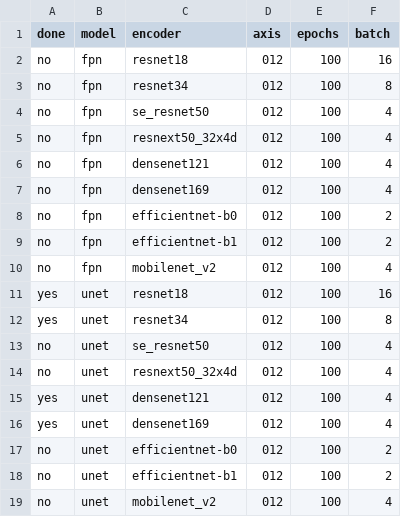
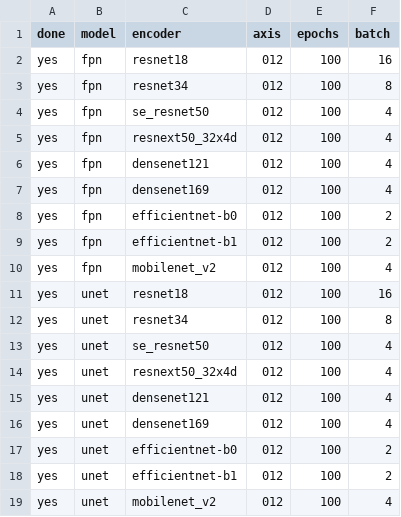
Before and after one commit to utegulovalmat/segmentation_models.pytorch, a CSV file: segmentation_models_pytorch/experiments/pipeline.csv, drawn as a sheet.

Commit message:
update config - run

```diff
--- a/segmentation_models_pytorch/experiments/pipeline.csv
+++ b/segmentation_models_pytorch/experiments/pipeline.csv
@@ -1,19 +1,19 @@
 done,model,encoder,axis,epochs,batch
-no,fpn,resnet18,012,100,16
-no,fpn,resnet34,012,100,8
-no,fpn,se_resnet50,012,100,4
-no,fpn,resnext50_32x4d,012,100,4
-no,fpn,densenet121,012,100,4
-no,fpn,densenet169,012,100,4
-no,fpn,efficientnet-b0,012,100,2
-no,fpn,efficientnet-b1,012,100,2
-no,fpn,mobilenet_v2,012,100,4
+yes,fpn,resnet18,012,100,16
+yes,fpn,resnet34,012,100,8
+yes,fpn,se_resnet50,012,100,4
+yes,fpn,resnext50_32x4d,012,100,4
+yes,fpn,densenet121,012,100,4
+yes,fpn,densenet169,012,100,4
+yes,fpn,efficientnet-b0,012,100,2
+yes,fpn,efficientnet-b1,012,100,2
+yes,fpn,mobilenet_v2,012,100,4
 yes,unet,resnet18,012,100,16
 yes,unet,resnet34,012,100,8
-no,unet,se_resnet50,012,100,4
-no,unet,resnext50_32x4d,012,100,4
+yes,unet,se_resnet50,012,100,4
+yes,unet,resnext50_32x4d,012,100,4
 yes,unet,densenet121,012,100,4
 yes,unet,densenet169,012,100,4
-no,unet,efficientnet-b0,012,100,2
-no,unet,efficientnet-b1,012,100,2
-no,unet,mobilenet_v2,012,100,4
+yes,unet,efficientnet-b0,012,100,2
+yes,unet,efficientnet-b1,012,100,2
+yes,unet,mobilenet_v2,012,100,4
```
